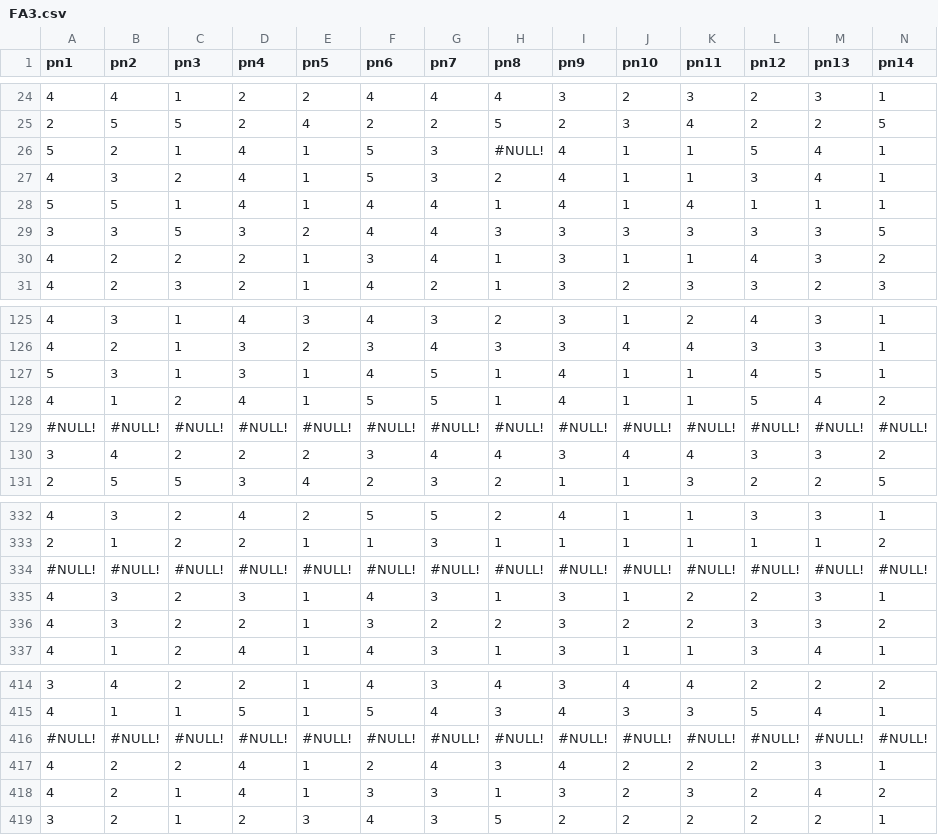
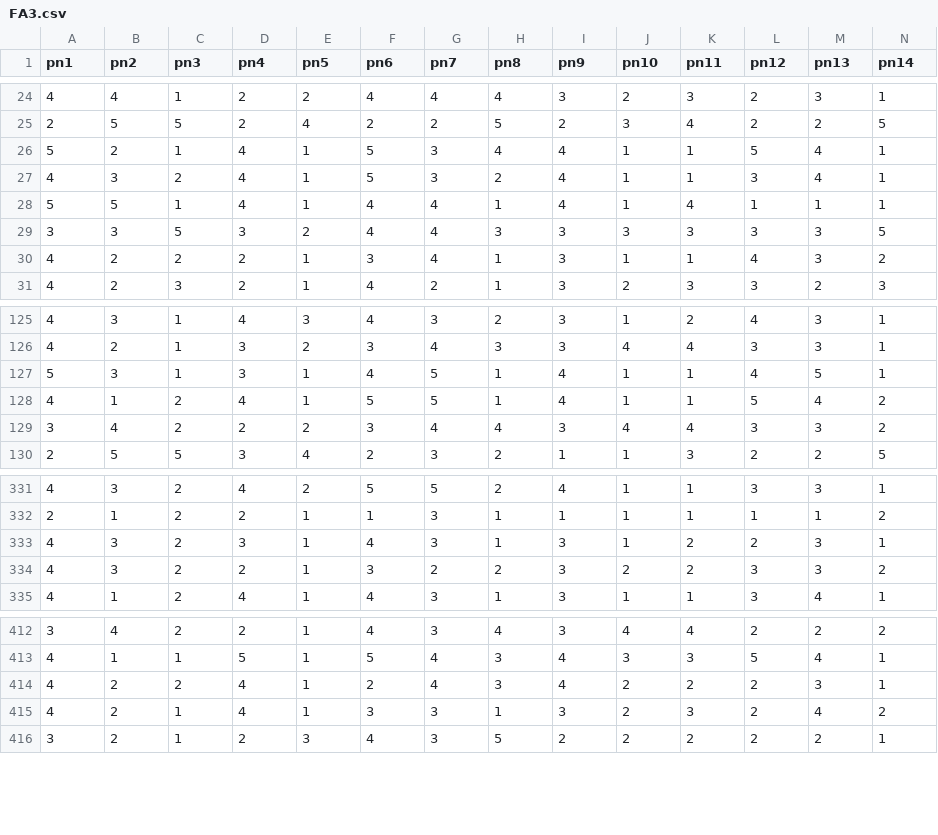
Before and after one commit to Rob-Whelan/sam2, a CSV file: FA3.csv, drawn as a sheet; only a part is shown, gaps mark what is left out; rows hold the shown columns only; the diff names each change by its address in the sheet, - before the commit and + after, or states it on an @@ line.

Commit message:
Update FA3.csv
removed nulls

```diff
--- a/FA3.csv
+++ b/FA3.csv
-H26 (pn8): #NULL!
+H26 (pn8): 4
-row 129: #NULL! | #NULL! | #NULL! | #NULL! | #NULL! | #NULL! | #NULL! | #NULL! | #NULL! | #NULL! | #NULL! | #NULL! | #NULL! | #NULL!
-row 334: #NULL! | #NULL! | #NULL! | #NULL! | #NULL! | #NULL! | #NULL! | #NULL! | #NULL! | #NULL! | #NULL! | #NULL! | #NULL! | #NULL!
-row 416: #NULL! | #NULL! | #NULL! | #NULL! | #NULL! | #NULL! | #NULL! | #NULL! | #NULL! | #NULL! | #NULL! | #NULL! | #NULL! | #NULL!
```
